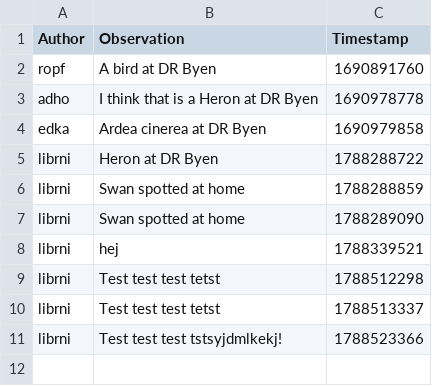
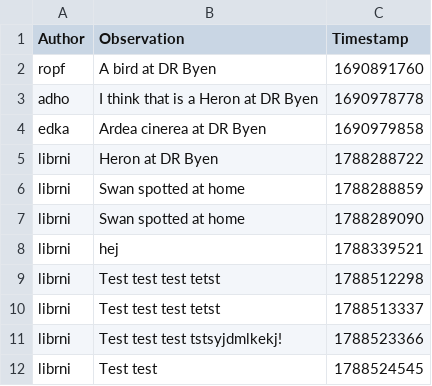
Before and after one commit to ITU-BDSA2026-GROUP15/Bison, a CSV file: bison_observe_cli_db.csv, drawn as a sheet; the diff names each change by its address in the sheet, - before the commit and + after, or states it on an @@ line.

Commit message:
Refactored Store and now it works, program is compatible with Store too
Co-authored-by: laeveroest <laeveroest@users.noreply.github.com>
Co-authored-by: Jon Theodor Tärnberg <jt.taernberg@hotmail.com>

```diff
--- a/bison_observe_cli_db.csv
+++ b/bison_observe_cli_db.csv
+row 12: librni | Test test | 1788524545
```
Also changed, not shown: 2 other files.
